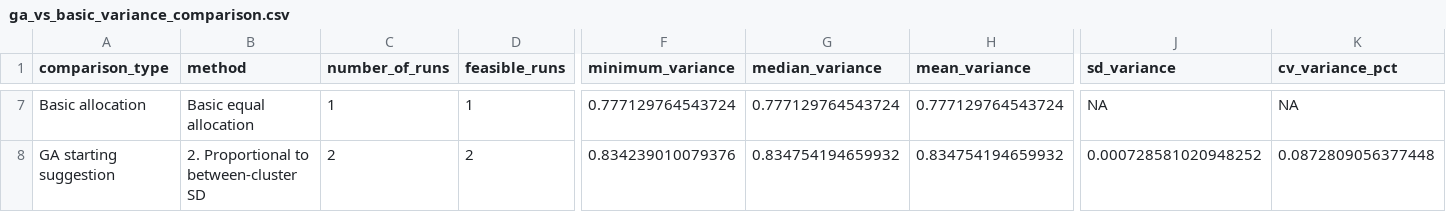
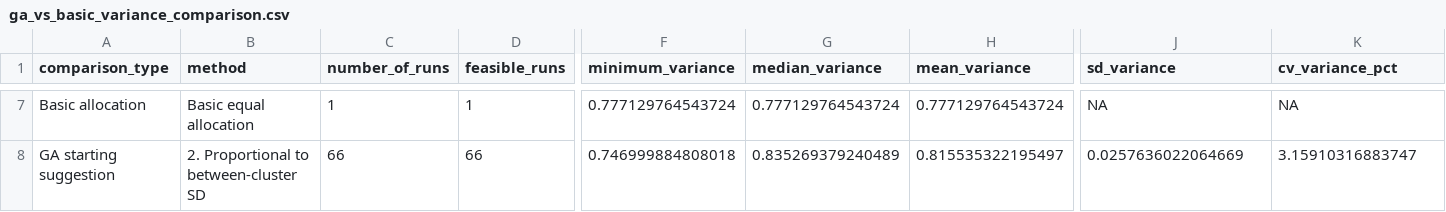
Before and after one commit to roxycampher/gaSampling, a CSV file: joint_ga_stability_plots/ga_vs_basic_variance_comparison.csv, drawn as a sheet; only a part is shown, gaps mark what is left out; the diff covers the shown part only; the diff names each change by its address in the sheet, - before the commit and + after, or states it on an @@ line.

```diff
--- a/joint_ga_stability_plots/ga_vs_basic_variance_comparison.csv
+++ b/joint_ga_stability_plots/ga_vs_basic_variance_comparison.csv
-C8 (number_of_runs): 2
+C8 (number_of_runs): 66
-D8 (feasible_runs): 2
+D8 (feasible_runs): 66
-F8 (minimum_variance): 0.834239010079376
+F8 (minimum_variance): 0.746999884808018
-G8 (median_variance): 0.834754194659932
+G8 (median_variance): 0.835269379240489
-H8 (mean_variance): 0.834754194659932
+H8 (mean_variance): 0.815535322195497
-J8 (sd_variance): 0.000728581020948252
+J8 (sd_variance): 0.0257636022064669
-K8 (cv_variance_pct): 0.0872809056377448
+K8 (cv_variance_pct): 3.15910316883747
```
Also changed, not shown: 1 added row, 1 removed row and 32 edited cells elsewhere in this file, joint_ga_stability_plots/allocation_summary.csv, joint_ga_stability_plots/stability_summary.csv, 15 other files.
